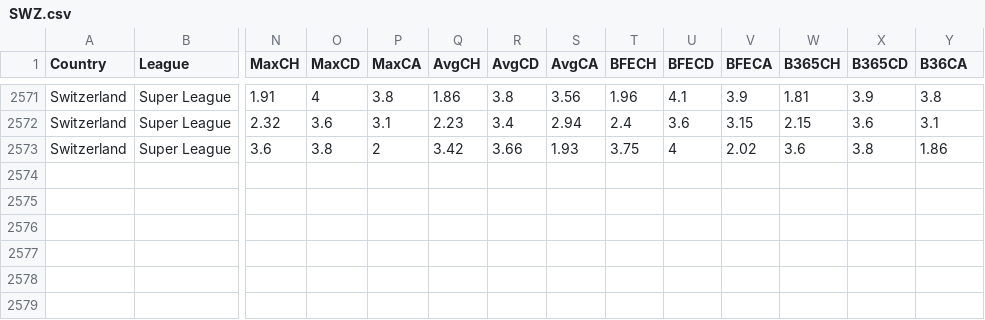
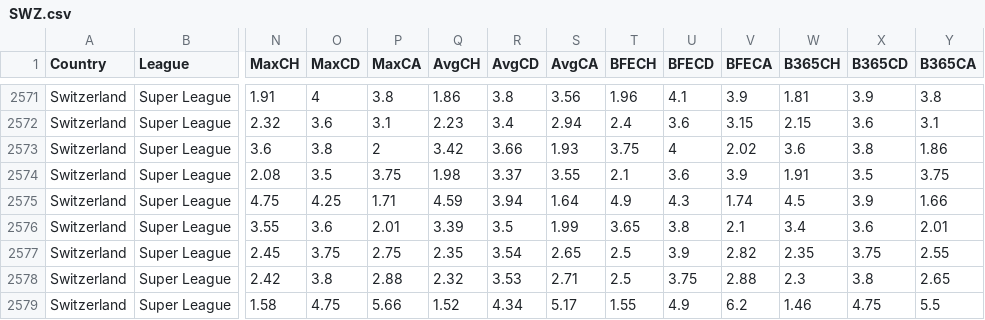
Before and after one commit to majoroka/sportBet-App, a CSV file: public/data/standings/SWZ.csv, drawn as a sheet; only a part is shown, gaps mark what is left out; rows hold the shown columns only; the diff names each change by its address in the sheet, - before the commit and + after, or states it on an @@ line.

```diff
--- a/public/data/standings/SWZ.csv
+++ b/public/data/standings/SWZ.csv
-Y1: B36CA
+Y1: B365CA
+row 2574: Switzerland | Super League | 2.08 | 3.5 | 3.75 | 1.98 | 3.37 | 3.55 | 2.1 | 3.6 | 3.9 | 1.91 | 3.5 | 3.75
+row 2575: Switzerland | Super League | 4.75 | 4.25 | 1.71 | 4.59 | 3.94 | 1.64 | 4.9 | 4.3 | 1.74 | 4.5 | 3.9 | 1.66
+row 2576: Switzerland | Super League | 3.55 | 3.6 | 2.01 | 3.39 | 3.5 | 1.99 | 3.65 | 3.8 | 2.1 | 3.4 | 3.6 | 2.01
+row 2577: Switzerland | Super League | 2.45 | 3.75 | 2.75 | 2.35 | 3.54 | 2.65 | 2.5 | 3.9 | 2.82 | 2.35 | 3.75 | 2.55
+row 2578: Switzerland | Super League | 2.42 | 3.8 | 2.88 | 2.32 | 3.53 | 2.71 | 2.5 | 3.75 | 2.88 | 2.3 | 3.8 | 2.65
+row 2579: Switzerland | Super League | 1.58 | 4.75 | 5.66 | 1.52 | 4.34 | 5.17 | 1.55 | 4.9 | 6.2 | 1.46 | 4.75 | 5.5
```
Also changed, not shown: public/data/standings/SP1.csv, public/data/standings/SP2.csv, 5 other files.
